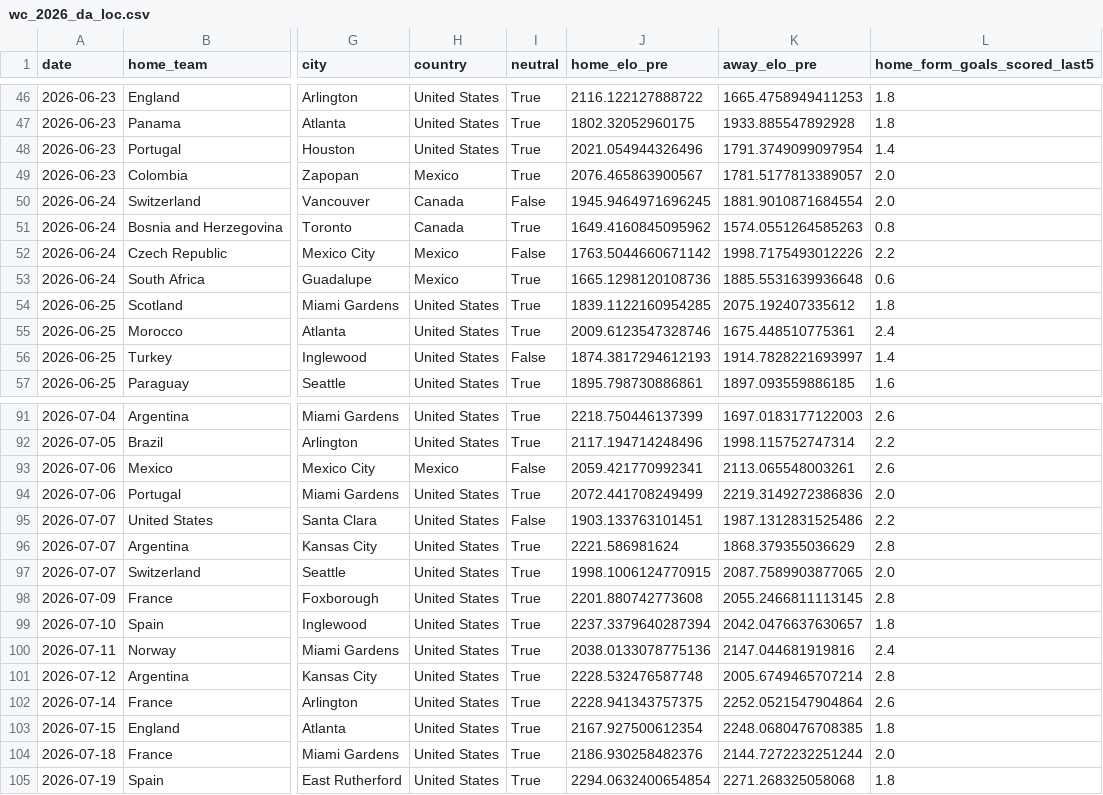
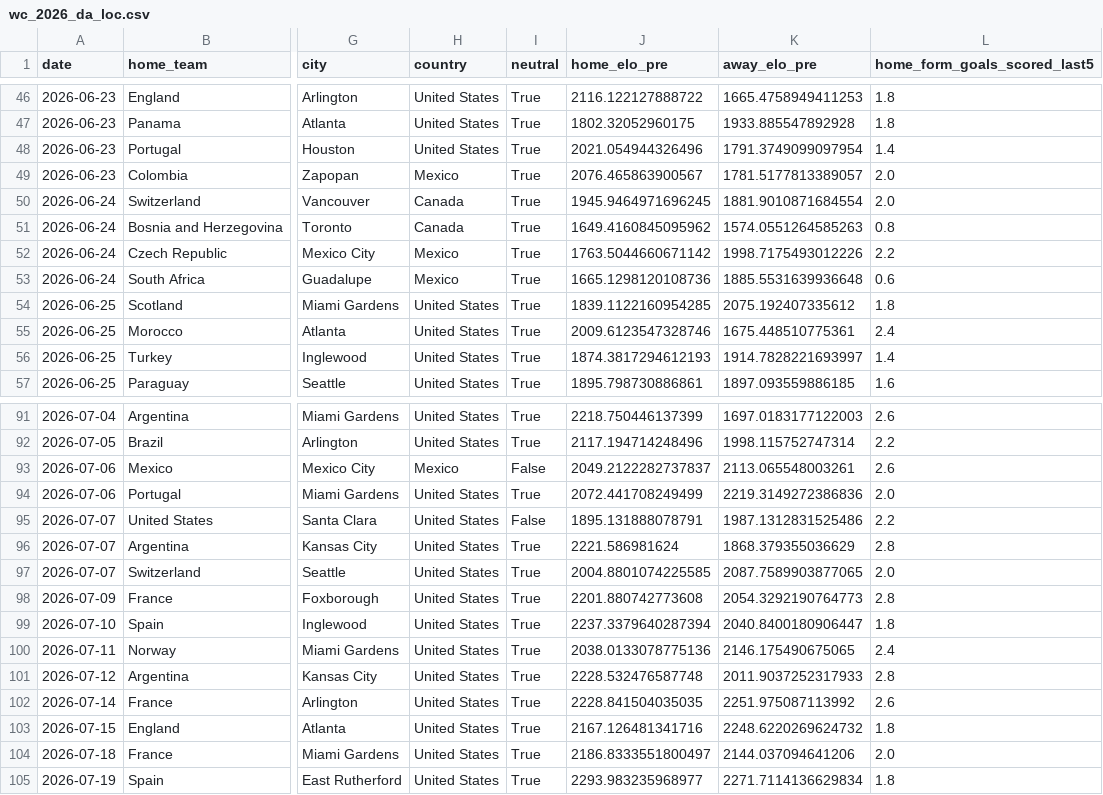
Before and after one commit to Bao3Q/WorldCup2030, a CSV file: loc/wc_2026_da_loc.csv, drawn as a sheet; only a part is shown, gaps mark what is left out; the diff covers the shown part only; the diff names each change by its address in the sheet, - before the commit and + after, or states it on an @@ line.

```diff
--- a/loc/wc_2026_da_loc.csv
+++ b/loc/wc_2026_da_loc.csv
-I50 (neutral): False
+I50 (neutral): True
-I52 (neutral): False
+I52 (neutral): True
-I56 (neutral): False
+I56 (neutral): True
-J93 (home_elo_pre): 2059.421770992341
+J93 (home_elo_pre): 2049.2122282737837
-J95 (home_elo_pre): 1903.133763101451
+J95 (home_elo_pre): 1895.131888078791
-J97 (home_elo_pre): 1998.1006124770915
+J97 (home_elo_pre): 2004.8801074225585
-K98 (away_elo_pre): 2055.2466811113145
+K98 (away_elo_pre): 2054.3292190764773
-K99 (away_elo_pre): 2042.0476637630657
+K99 (away_elo_pre): 2040.8400180906447
-K100 (away_elo_pre): 2147.044681919816
+K100 (away_elo_pre): 2146.175490675065
-K101 (away_elo_pre): 2005.6749465707214
+K101 (away_elo_pre): 2011.9037252317933
-J102 (home_elo_pre): 2228.941343757375
+J102 (home_elo_pre): 2228.841504035035
-K102 (away_elo_pre): 2252.0521547904864
+K102 (away_elo_pre): 2251.975087113992
-J103 (home_elo_pre): 2167.927500612354
+J103 (home_elo_pre): 2167.126481341716
-K103 (away_elo_pre): 2248.0680476708385
+K103 (away_elo_pre): 2248.6220269624732
-J104 (home_elo_pre): 2186.930258482376
+J104 (home_elo_pre): 2186.8333551800497
-K104 (away_elo_pre): 2144.7272232251244
+K104 (away_elo_pre): 2144.037094641206
-J105 (home_elo_pre): 2294.0632400654854
+J105 (home_elo_pre): 2293.983235968977
-K105 (away_elo_pre): 2271.268325058068
+K105 (away_elo_pre): 2271.7114136629834
```
Also changed, not shown: 5 edited cells elsewhere in this file, dataset/mo_phong/fixtures_knockout_wc2026.csv, loc/matches_truoc_va_sau_wc_2026.csv, 12 other files.
